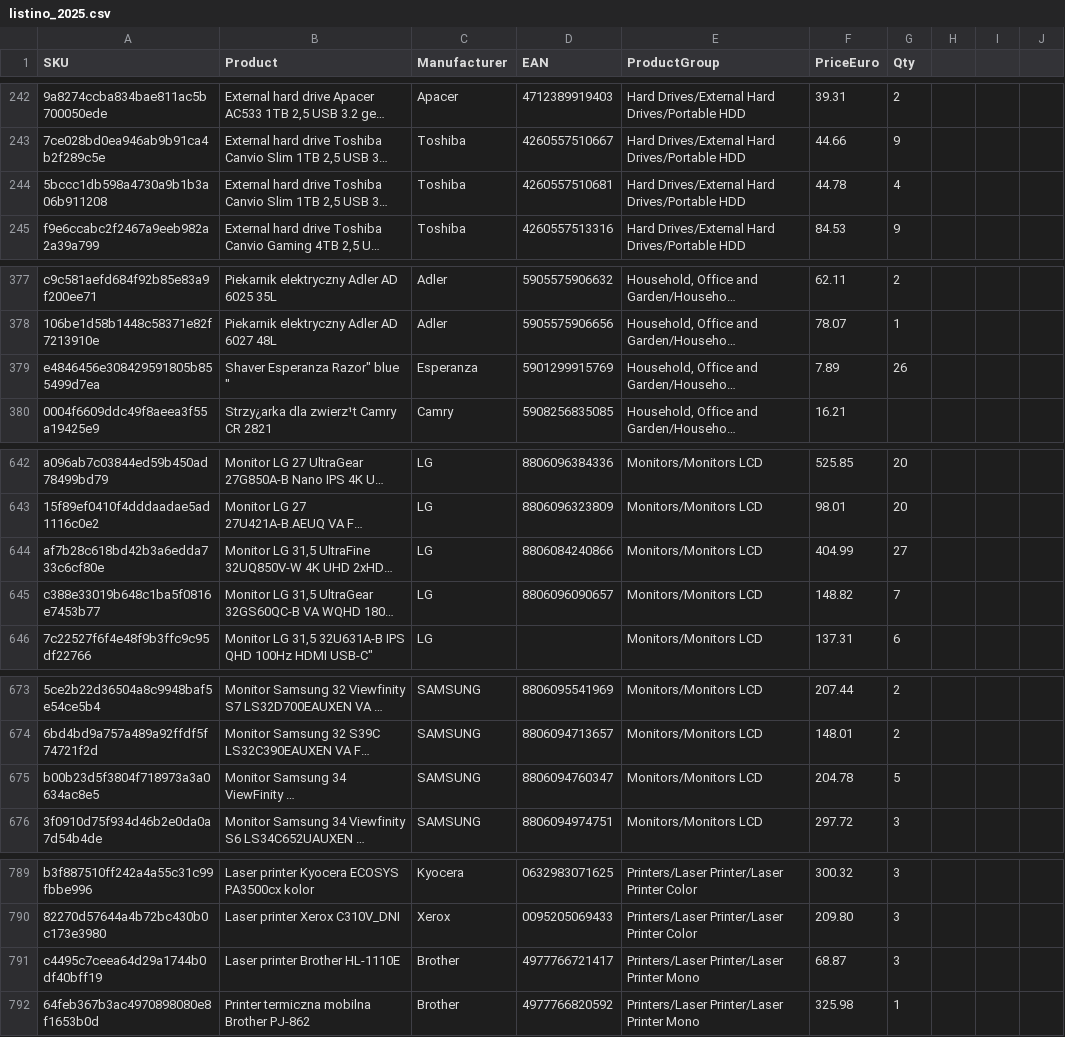
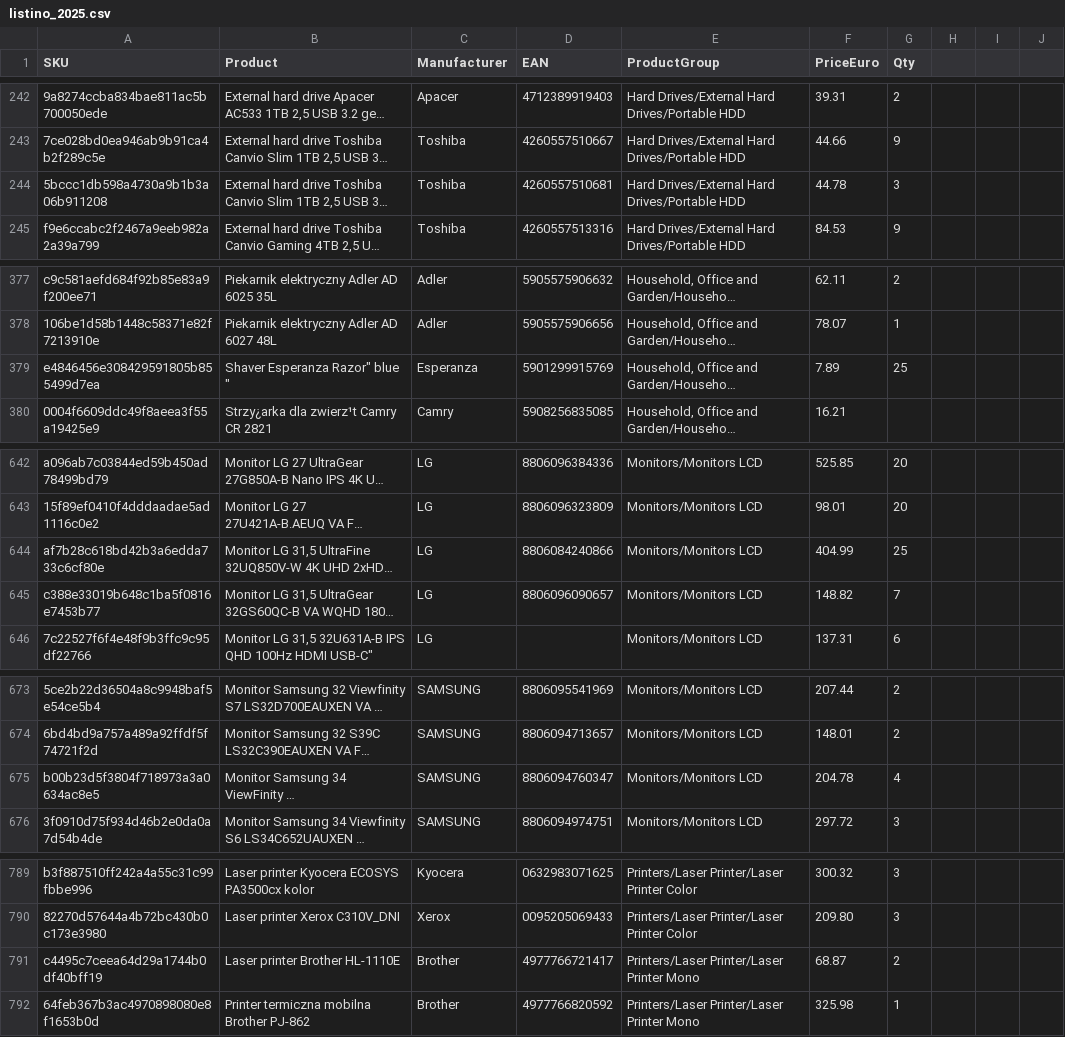
Before and after one commit to Belialeral/Listini, a CSV file: listino_2025.csv, drawn as a sheet; only a part is shown, gaps mark what is left out; long unchanged cells end in …; the diff covers the shown part only; the diff names each change by its address in the sheet, - before the commit and + after, or states it on an @@ line.

```diff
--- a/listino_2025.csv
+++ b/listino_2025.csv
-G244 (Qty): 4
+G244 (Qty): 3
-G379 (Qty): 26
+G379 (Qty): 25
-G644 (Qty): 27
+G644 (Qty): 25
-G675 (Qty): 5
+G675 (Qty): 4
-G791 (Qty): 3
+G791 (Qty): 2
```
Also changed, not shown: 10 edited cells elsewhere in this file.
